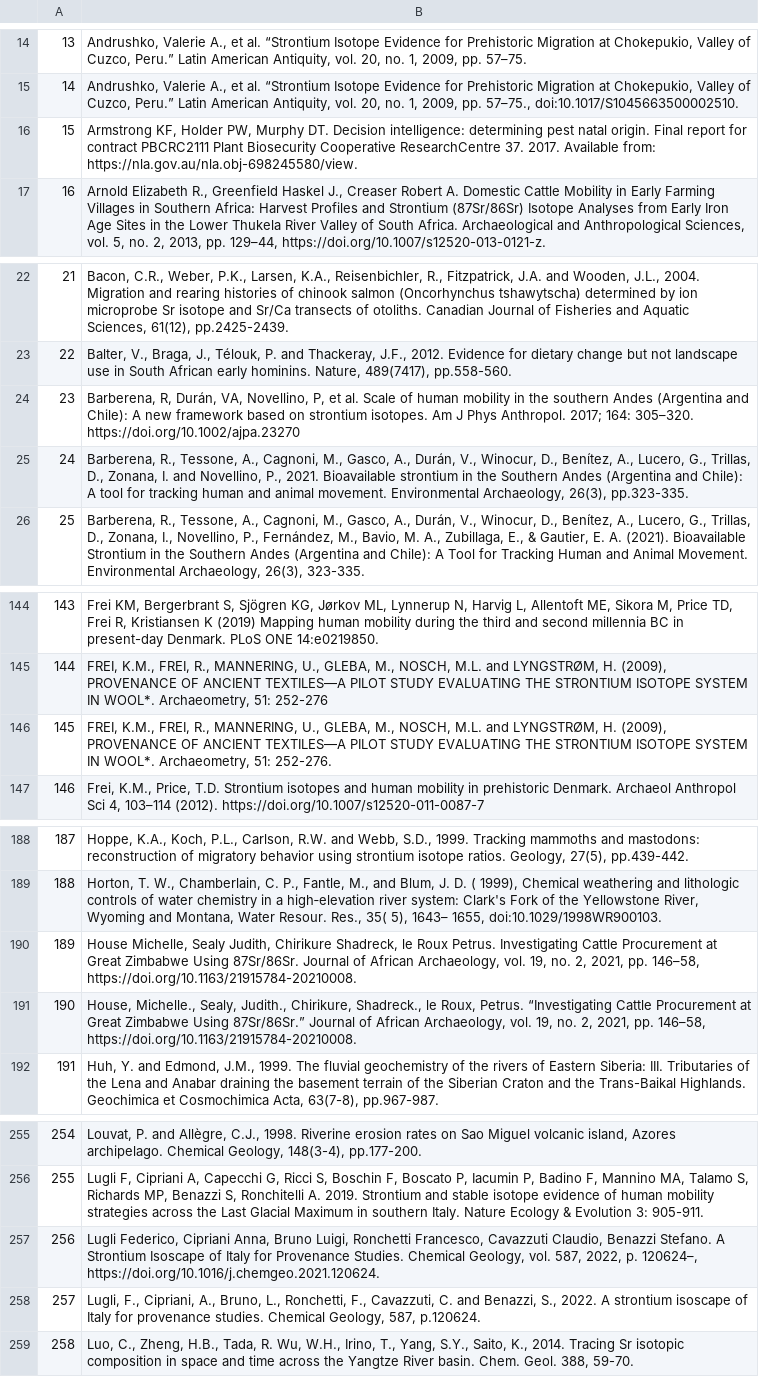
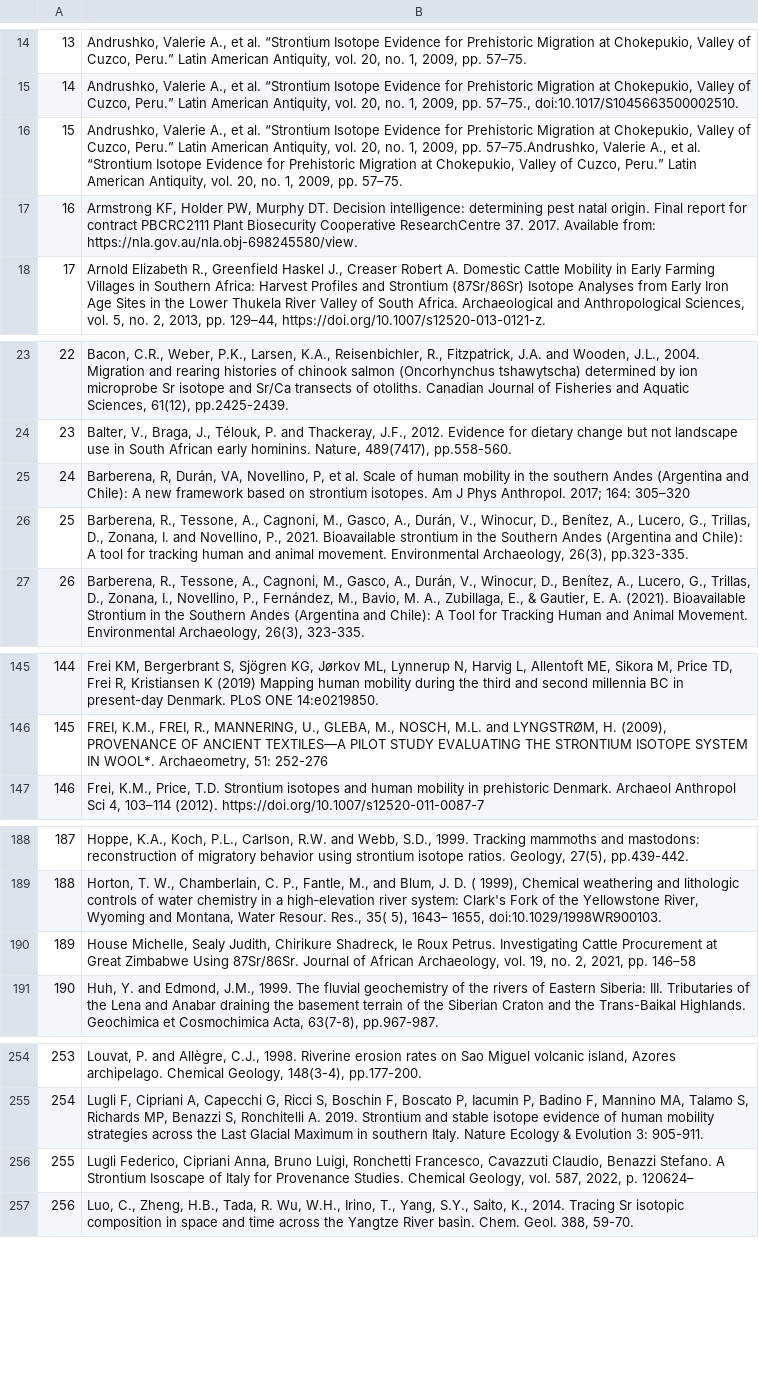
Before and after one commit to stantis/Project-ARDUOUS-explore, a CSV file: output/refs.csv, drawn as a sheet; only a part is shown, gaps mark what is left out; removed rows and columns are numbered as before the commit, all else as after; the diff names each change by its address in the sheet, - before the commit and + after, or states it on an @@ line.

Commit message:
Finishing animal migration estimation

```diff
--- a/output/refs.csv
+++ b/output/refs.csv
+row 16: 15 | Andrushko, Valerie A., et al. “Strontium Isotope Evidence for Prehistoric Migration at Chokepukio, Valley of Cuzco, Peru.” Latin American Antiquity, vol. 20, no. 1, 2009, pp. 57–75.Andrushko, Valerie A., et al. “Strontium Isotope Evidence for Prehistoric Migration at Chokepukio, Valley of Cuzco, Peru.” Latin American Antiquity, vol. 20, no. 1, 2009, pp. 57–75.
@@ column A renumbered from row 17 down @@
-B25: …2017; 164: 305–320. https://doi.org/10.1002/ajpa.23270
+B25: …2017; 164: 305–320
-row 146: 145 | FREI, K.M., FREI, R., MANNERING, U., GLEBA, M., NOSCH, M.L. and LYNGSTRØM, H. (2009), PROVENANCE OF ANCIENT TEXTILES—A PILOT STUDY EVALUATING THE STRONTIUM ISOTOPE SYSTEM IN WOOL*. Archaeometry, 51: 252-276.
-B190: …2021, pp. 146–58, https://doi.org/10.1163/21915784-20210008.
+B190: …2021, pp. 146–58
-row 191: 190 | House, Michelle., Sealy, Judith., Chirikure, Shadreck., le Roux, Petrus. “Investigating Cattle Procurement at Great Zimbabwe Using 87Sr/86Sr.” Journal of African Archaeology, vol. 19, no. 2, 2021, pp. 146–58, https://doi.org/10.1163/21915784-20210008.
-B256: …2022, p. 120624–, https://doi.org/10.1016/j.chemgeo.2021.120624.
+B256: …2022, p. 120624–
-row 258: 257 | Lugli, F., Cipriani, A., Bruno, L., Ronchetti, F., Cavazzuti, C. and Benazzi, S., 2022. A strontium isoscape of Italy for provenance studies. Chemical Geology, 587, p.120624.
```
Also changed, not shown: 1 other file.
